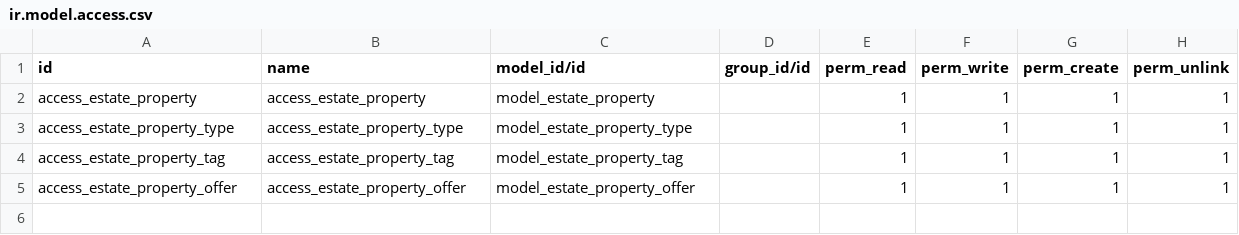
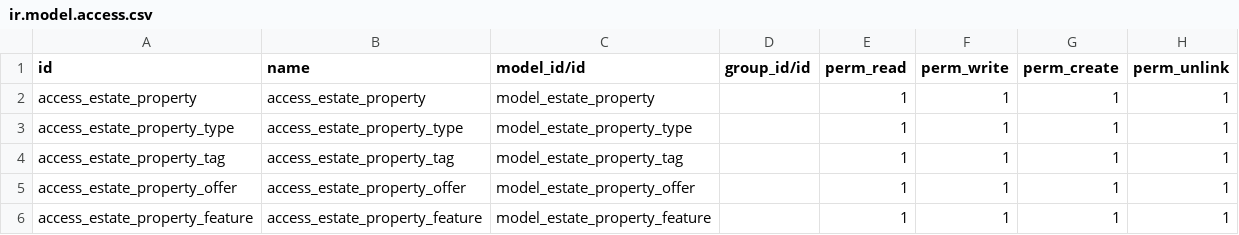
Before and after one commit to AliAhmadiBazardeh/Odoo-15, a CSV file: custom_addons/estate/security/ir.model.access.csv, drawn as a sheet; the diff names each change by its address in the sheet, - before the commit and + after, or states it on an @@ line.

Commit message:
create estate property feature

```diff
--- a/custom_addons/estate/security/ir.model.access.csv
+++ b/custom_addons/estate/security/ir.model.access.csv
+row 6: access_estate_property_feature | access_estate_property_feature | model_estate_property_feature |  | 1 | 1 | 1 | 1
```
Also changed, not shown: 8 other files.
